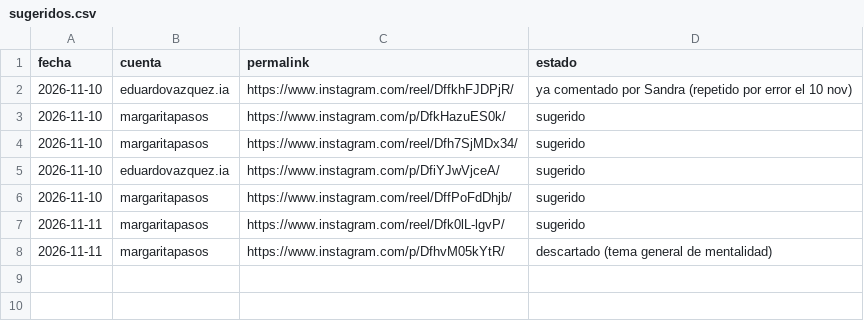
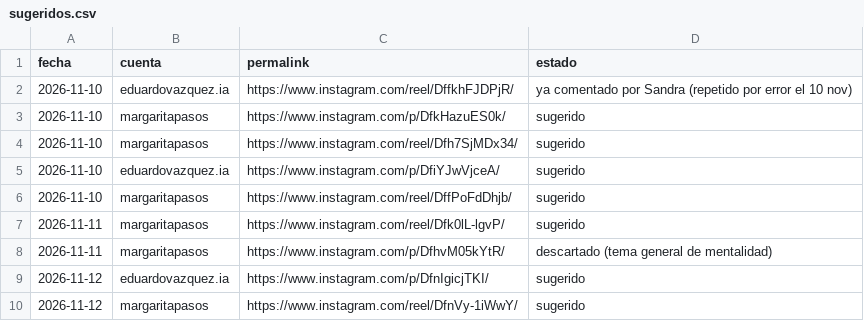
Before and after one commit to MentoraSandraCurvelo/Play-Sales-Revolution-AI, a CSV file: estrategia/instagram/comentarios/sugeridos.csv, drawn as a sheet.

```diff
--- a/estrategia/instagram/comentarios/sugeridos.csv
+++ b/estrategia/instagram/comentarios/sugeridos.csv
@@ -8 +8,3 @@ fecha,cuenta,permalink,estado
 2026-11-11,margaritapasos,https://www.instagram.com/p/DfhvM05kYtR/,descartado (tema general de mentalidad)
+2026-11-12,eduardovazquez.ia,https://www.instagram.com/p/DfnIgicjTKI/,sugerido
+2026-11-12,margaritapasos,https://www.instagram.com/reel/DfnVy-1iWwY/,sugerido
```
